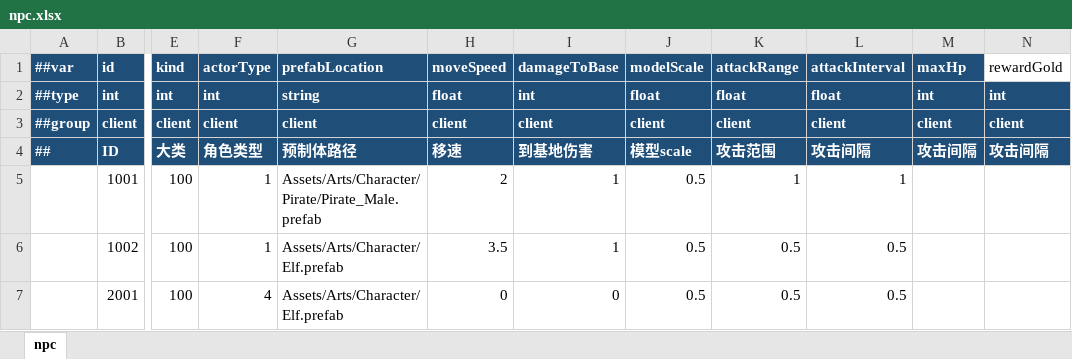
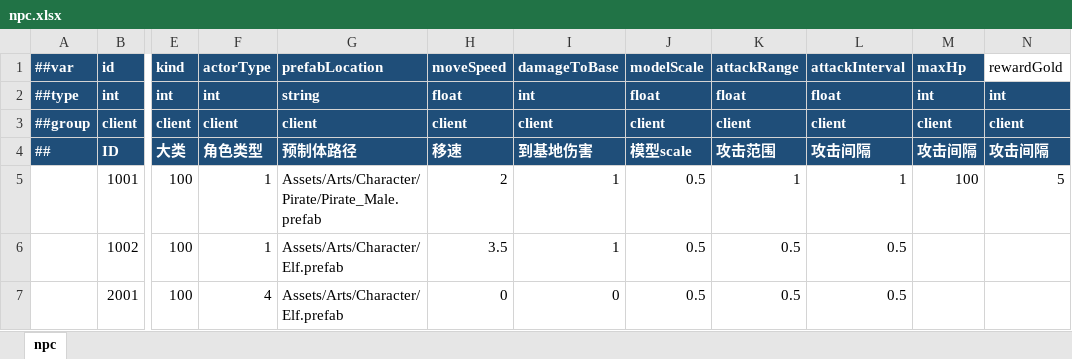
Before and after one commit to Novorizon/Cube, an Excel workbook: Assets/Data/Excel/npc.xlsx, sheet npc, drawn as a sheet; only a part is shown, gaps mark what is left out; values as stored, in another font and other column widths than the file's, no borders; the diff names each change by its address in the sheet, - before the commit and + after, or states it on an @@ line.

```diff
--- a/Assets/Data/Excel/npc.xlsx (sheet npc)
+++ b/Assets/Data/Excel/npc.xlsx (sheet npc)
-M5 (maxHp): (empty)
+M5 (maxHp): 100
-N5 (rewardGold): (empty)
+N5 (rewardGold): 5
```
Also changed, not shown: 17 other files.
